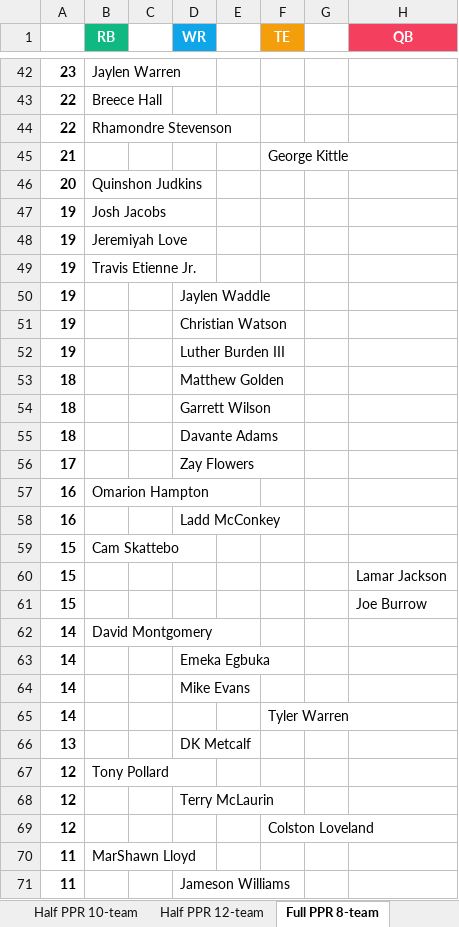
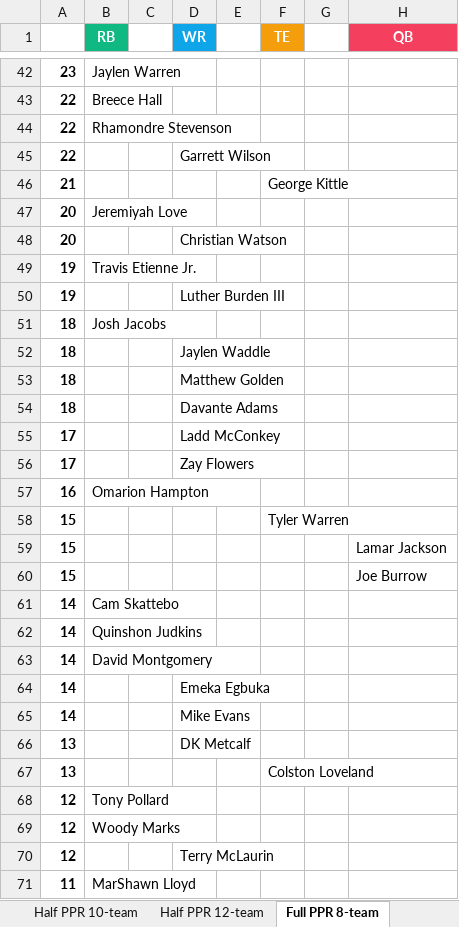
Before and after one commit to seoularpro/OddsVis, an Excel workbook: TradeValueSheets/TradeValues_AllCombinations.xlsx, sheet Full PPR 8-team, drawn as a sheet; only a part is shown, gaps mark what is left out; values as stored, in another font and other column widths than the file's, no borders; removed rows and columns are numbered as before the commit, all else as after; the diff covers the shown part only; the diff names each change by its address in the sheet, - before the commit and + after, or states it on an @@ line.

```diff
--- a/TradeValueSheets/TradeValues_AllCombinations.xlsx (sheet Full PPR 8-team)
+++ b/TradeValueSheets/TradeValues_AllCombinations.xlsx (sheet Full PPR 8-team)
+row 45: 22 |  |  | Garrett Wilson
-B47 (RB): Quinshon Judkins
+B47 (RB): Jeremiyah Love
-row 47: 19 | Josh Jacobs
-row 48: 19 | Jeremiyah Love
+row 48: 20 |  |  | Christian Watson
-row 50: 19 |  |  | Jaylen Waddle
-row 51: 19 |  |  | Christian Watson
+row 51: 18 | Josh Jacobs
+row 52: 18 |  |  | Jaylen Waddle
-row 54: 18 |  |  | Garrett Wilson
+row 55: 17 |  |  | Ladd McConkey
-row 58: 16 |  |  | Ladd McConkey
-B58 (RB): Cam Skattebo
+B58 (RB): (empty)
-F58 (TE): (empty)
+F58 (TE): Tyler Warren
+row 61: 14 | Cam Skattebo
+row 62: 14 | Quinshon Judkins
-row 65: 14 |  |  |  |  | Tyler Warren
+row 67: 13 |  |  |  |  | Colston Loveland
+row 69: 12 | Woody Marks
-row 69: 12 |  |  |  |  | Colston Loveland
-row 71: 11 |  |  | Jameson Williams
```
Also changed, not shown: 12 added rows, 12 removed rows and 13 edited cells elsewhere in this sheet, sheet Standard 8-team, sheet Standard 10-team, sheet Standard 12-team, sheet Full PPR 10-team, sheet Half PPR 12-team, sheet Half PPR 10-team, 2 more sheets, TradeValueSheets/TradeValues_FullPPR_10team.xlsx, TradeValueSheets/TradeValues_FullPPR_12team.xlsx, 18 other files.
